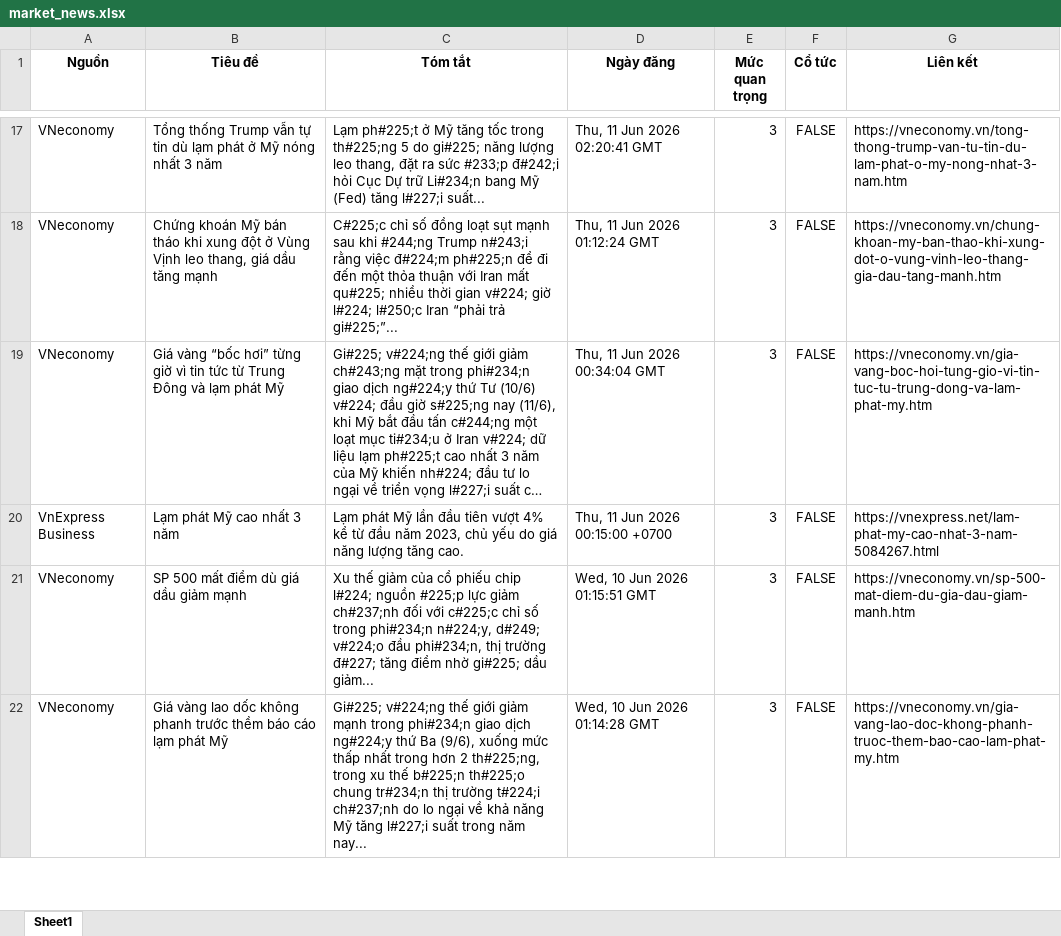
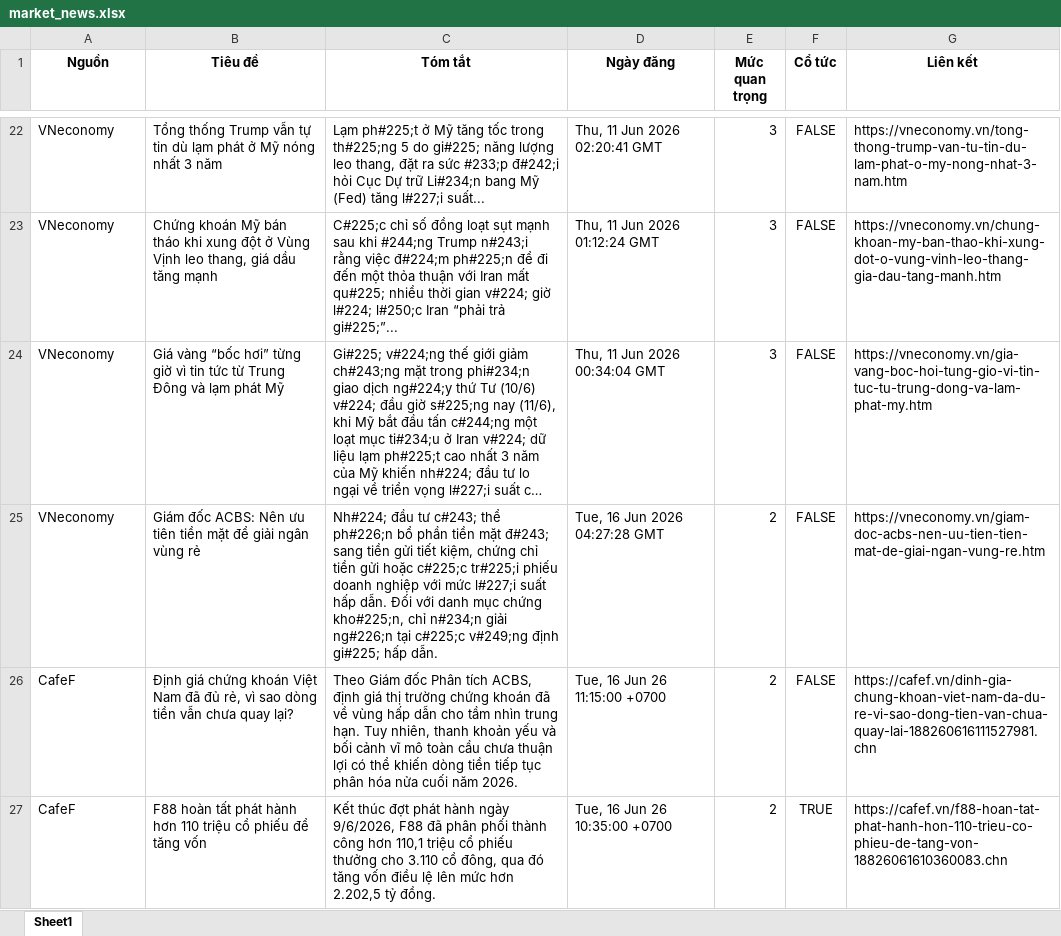
Before and after one commit to Ngoduc1110/ND, an Excel workbook: NEWS/market_news.xlsx, sheet Sheet1, drawn as a sheet; only a part is shown, gaps mark what is left out; long unchanged cells end in …; values as stored, in another font and other column widths than the file's, no borders; removed rows and columns are numbered as before the commit, all else as after; the diff covers the shown part only; the diff names each change by its address in the sheet, - before the commit and + after, or states it on an @@ line.

Commit message:
Auto-update data and report at 2026-06-16 11:53

```diff
--- a/NEWS/market_news.xlsx (sheet Sheet1)
+++ b/NEWS/market_news.xlsx (sheet Sheet1)
-row 20: VnExpress Business | Lạm phát Mỹ cao nhất 3 năm | Lạm phát Mỹ lần đầu tiên vượt 4% kể từ đầu năm 2023, chủ yếu do giá năng lượng tăng cao. | Thu, 11 Jun 2026 00:15:00 +0700 | 3 | FALSE | https://vnexpress.net/lam-phat-my-cao-nhat-3-nam-5084267.html
-row 21: VNeconomy | SP 500 mất điểm dù giá dầu giảm mạnh | Xu thế giảm của cổ phiếu chip l#224; nguồn #225;p lực giảm ch#237;nh đối với c#225;c chỉ số trong phi#234;n n#224;y, d#249; v#224;o đầu phi#234;n, thị trường đ#227; tăng điểm nhờ gi#225; dầu giảm... | Wed, 10 Jun 2026 01:15:51 GMT | 3 | FALSE | https://vneconomy.vn/sp-500-mat-diem-du-gia-dau-giam-manh.htm
-row 22: VNeconomy | Giá vàng lao dốc không phanh trước thềm báo cáo lạm phát Mỹ | Gi#225; v#224;ng thế giới giảm mạnh trong phi#234;n giao dịch ng#224;y thứ Ba (9/6), xuống mức thấp nhất trong hơn 2 th#225;ng, trong xu thế b#225;n th#225;o chung tr#234;n thị trường t#224;i ch#237;nh do lo ngại về khả năng Mỹ tăng l#227;i suất trong năm nay... | Wed, 10 Jun 2026 01:14:28 GMT | 3 | FALSE | https://vneconomy.vn/gia-vang-lao-doc-khong-phanh-truoc-them-bao-cao-lam-phat-my.htm
+row 25: VNeconomy | Giám đốc ACBS: Nên ưu tiên tiền mặt để giải ngân vùng rẻ | Nh#224; đầu tư c#243; thể ph#226;n bổ phần tiền mặt đ#243; sang tiền gửi tiết kiệm, chứng chỉ tiền gửi hoặc c#225;c tr#225;i phiếu doanh nghiệp với mức l#227;i suất hấp dẫn. Đối với danh mục chứng kho#225;n, chỉ n#234;n giải ng#226;n tại c#225;c v#249;ng định gi#225; hấp dẫn. | Tue, 16 Jun 2026 04:27:28 GMT | 2 | FALSE | https://vneconomy.vn/giam-doc-acbs-nen-uu-tien-tien-mat-de-giai-ngan-vung-re.htm
+row 26: CafeF | Định giá chứng khoán Việt Nam đã đủ rẻ, vì sao dòng tiền vẫn chưa quay lại? | Theo Giám đốc Phân tích ACBS, định giá thị trường chứng khoán đã về vùng hấp dẫn cho tầm nhìn trung hạn. Tuy nhiên, thanh khoản yếu và bối cảnh vĩ mô toàn cầu chưa thuận lợi có thể khiến dòng tiền tiếp tục phân hóa nửa cuối năm 2026. | Tue, 16 Jun 26 11:15:00 +0700 | 2 | FALSE | https://cafef.vn/dinh-gia-chung-khoan-viet-nam-da-du-re-vi-sao-dong-tien-van-chua-quay-lai-188260616111527981.chn
+row 27: CafeF | F88 hoàn tất phát hành hơn 110 triệu cổ phiếu để tăng vốn | Kết thúc đợt phát hành ngày 9/6/2026, F88 đã phân phối thành công hơn 110,1 triệu cổ phiếu thưởng cho 3.110 cổ đông, qua đó tăng vốn điều lệ lên mức hơn 2.202,5 tỷ đồng. | Tue, 16 Jun 26 10:35:00 +0700 | 2 | TRUE | https://cafef.vn/f88-hoan-tat-phat-hanh-hon-110-trieu-co-phieu-de-tang-von-18826061610360083.chn
```
Also changed, not shown: 81 added rows, 70 removed rows and 39 edited cells elsewhere in this sheet, 13 other files.
